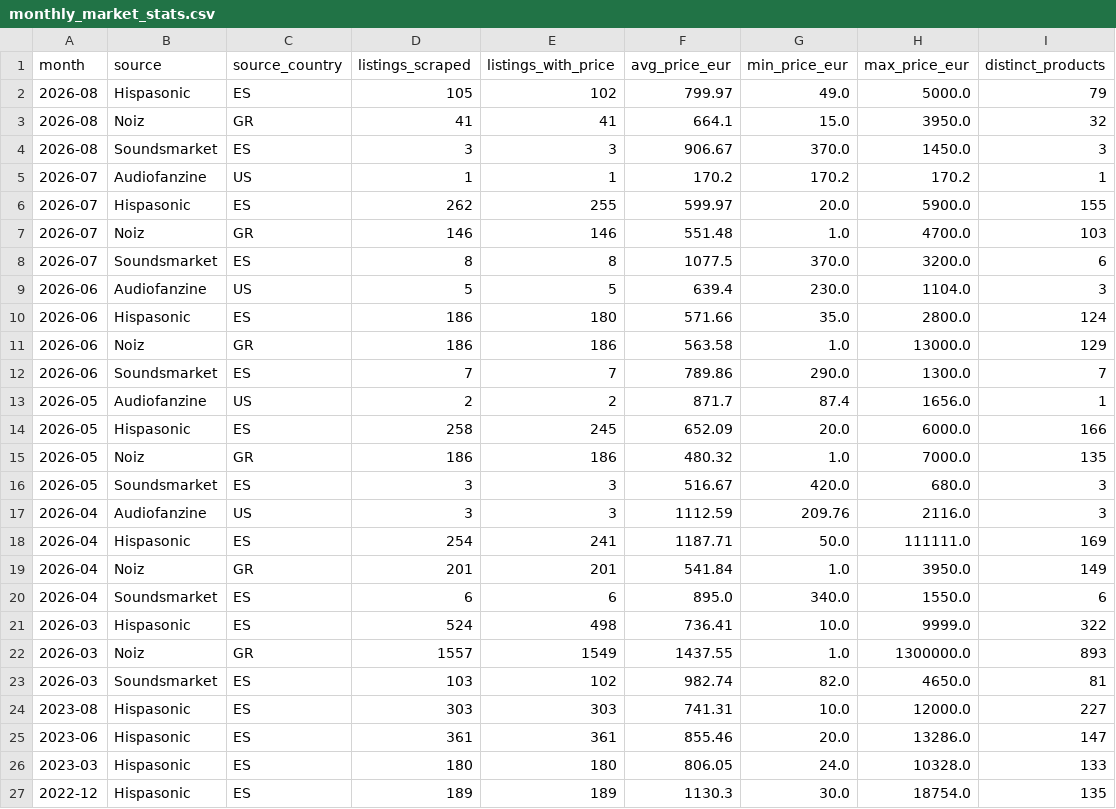
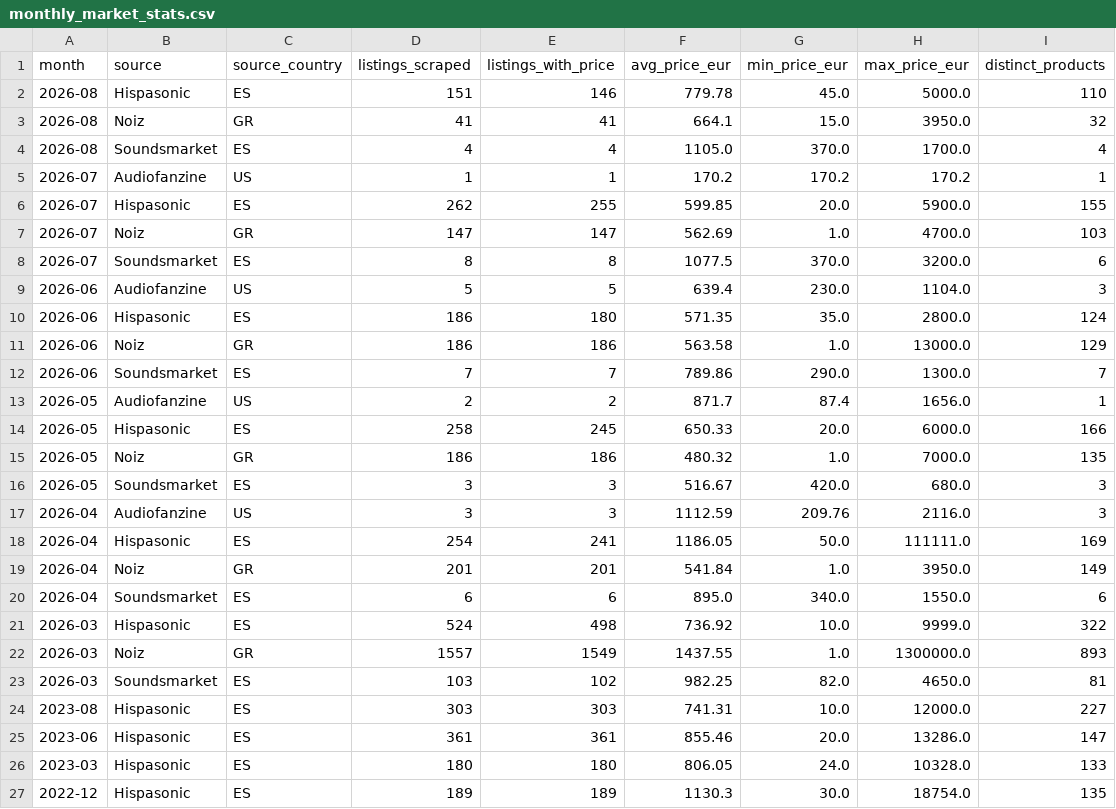
Before and after one commit to albertjimrod/eusynth-market-data, a CSV file: data/monthly_market_stats.csv, drawn as a sheet.

```diff
--- a/data/monthly_market_stats.csv
+++ b/data/monthly_market_stats.csv
@@ -1,11 +1,11 @@
 month,source,source_country,listings_scraped,listings_with_price,avg_price_eur,min_price_eur,max_price_eur,distinct_products
-2026-08,Hispasonic,ES,105,102,799.97,49.0,5000.0,79
+2026-08,Hispasonic,ES,151,146,779.78,45.0,5000.0,110
 2026-08,Noiz,GR,41,41,664.1,15.0,3950.0,32
-2026-08,Soundsmarket,ES,3,3,906.67,370.0,1450.0,3
+2026-08,Soundsmarket,ES,4,4,1105.0,370.0,1700.0,4
 2026-07,Audiofanzine,US,1,1,170.2,170.2,170.2,1
-2026-07,Hispasonic,ES,262,255,599.97,20.0,5900.0,155
-2026-07,Noiz,GR,146,146,551.48,1.0,4700.0,103
+2026-07,Hispasonic,ES,262,255,599.85,20.0,5900.0,155
+2026-07,Noiz,GR,147,147,562.69,1.0,4700.0,103
 2026-07,Soundsmarket,ES,8,8,1077.5,370.0,3200.0,6
 2026-06,Audiofanzine,US,5,5,639.4,230.0,1104.0,3
-2026-06,Hispasonic,ES,186,180,571.66,35.0,2800.0,124
+2026-06,Hispasonic,ES,186,180,571.35,35.0,2800.0,124
 2026-06,Noiz,GR,186,186,563.58,1.0,13000.0,129
@@ -13,3 +13,3 @@ month,source,source_country,listings_scraped,listings_with_price,avg_price_eur,m
 2026-05,Audiofanzine,US,2,2,871.7,87.4,1656.0,1
-2026-05,Hispasonic,ES,258,245,652.09,20.0,6000.0,166
+2026-05,Hispasonic,ES,258,245,650.33,20.0,6000.0,166
 2026-05,Noiz,GR,186,186,480.32,1.0,7000.0,135
@@ -17,8 +17,8 @@ month,source,source_country,listings_scraped,listings_with_price,avg_price_eur,m
 2026-04,Audiofanzine,US,3,3,1112.59,209.76,2116.0,3
-2026-04,Hispasonic,ES,254,241,1187.71,50.0,111111.0,169
+2026-04,Hispasonic,ES,254,241,1186.05,50.0,111111.0,169
 2026-04,Noiz,GR,201,201,541.84,1.0,3950.0,149
 2026-04,Soundsmarket,ES,6,6,895.0,340.0,1550.0,6
-2026-03,Hispasonic,ES,524,498,736.41,10.0,9999.0,322
+2026-03,Hispasonic,ES,524,498,736.92,10.0,9999.0,322
 2026-03,Noiz,GR,1557,1549,1437.55,1.0,1300000.0,893
-2026-03,Soundsmarket,ES,103,102,982.74,82.0,4650.0,81
+2026-03,Soundsmarket,ES,103,102,982.25,82.0,4650.0,81
 2023-08,Hispasonic,ES,303,303,741.31,10.0,12000.0,227
```
Also changed, not shown: data/fair_prices.csv, data/products.csv.
